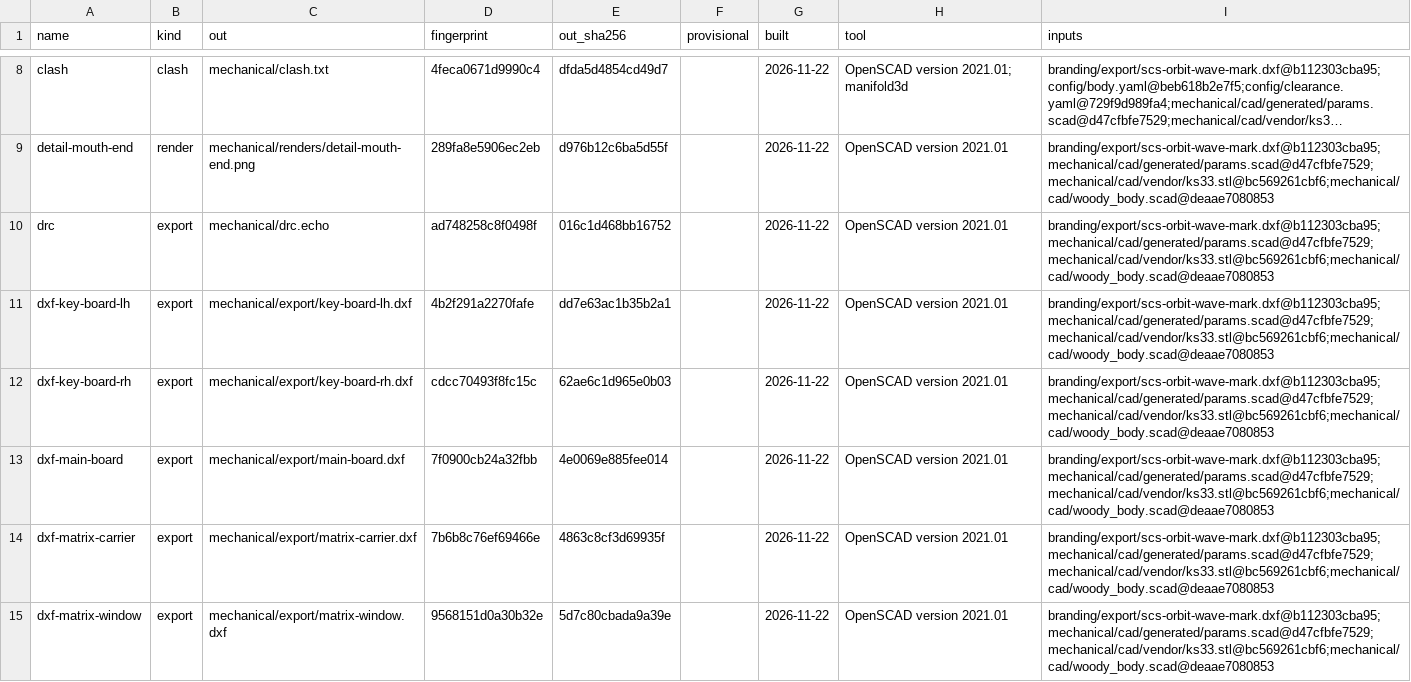
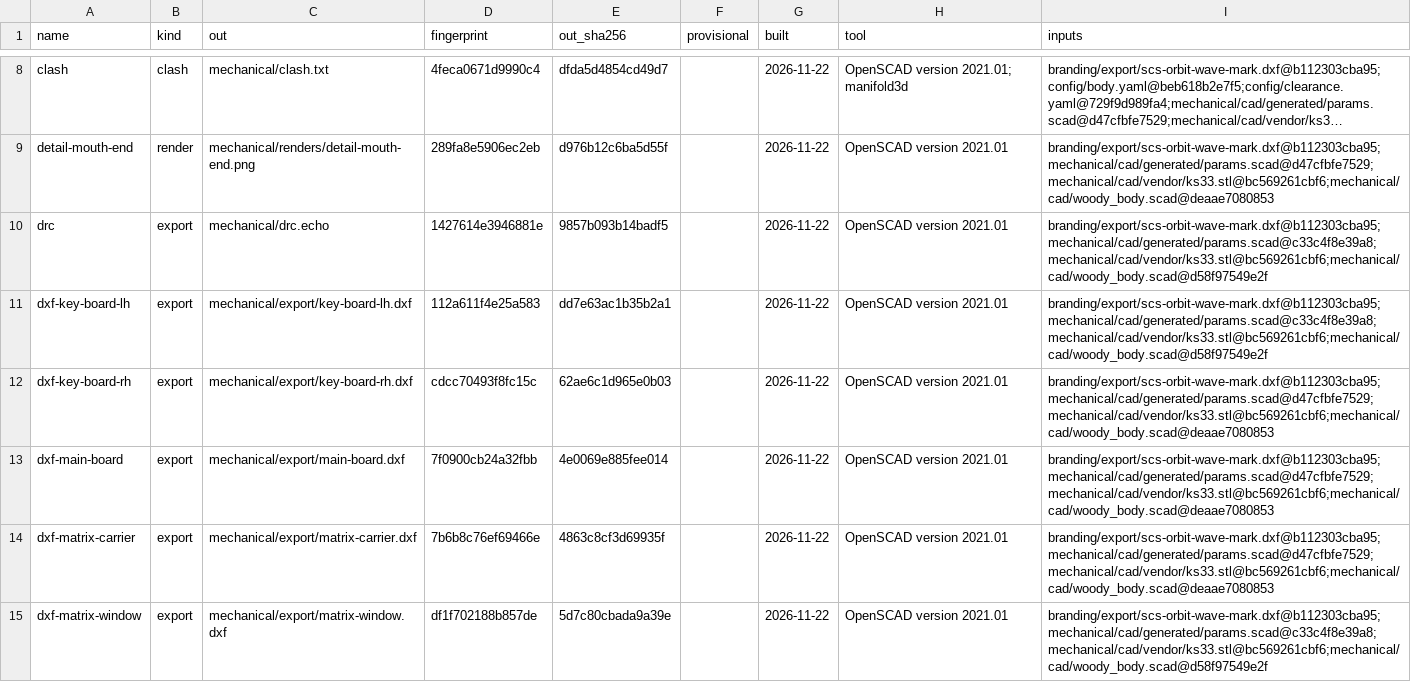
Before and after one commit to jeffmhopkins/Woody, a CSV file: mechanical/OUTPUTS.csv, drawn as a sheet; only a part is shown, gaps mark what is left out; long unchanged cells end in …; the diff covers the shown part only; the diff names each change by its address in the sheet, - before the commit and + after, or states it on an @@ line.

```diff
--- a/mechanical/OUTPUTS.csv
+++ b/mechanical/OUTPUTS.csv
-D10 (fingerprint): ad748258c8f0498f
+D10 (fingerprint): 1427614e3946881e
-E10 (out_sha256): 016c1d468bb16752
+E10 (out_sha256): 9857b093b14badf5
-I10:I11 (inputs): branding/export/scs-orbit-wave-mark.dxf@b112303cba95;mechanical/cad/generated/params.scad@d47cfbfe7529;mechanical/cad/vendor/ks33.stl@bc569261cbf6;mechanical/cad/woody_body.scad@deaae7080853
+I10:I11 (inputs): branding/export/scs-orbit-wave-mark.dxf@b112303cba95;mechanical/cad/generated/params.scad@c33c4f8e39a8;mechanical/cad/vendor/ks33.stl@bc569261cbf6;mechanical/cad/woody_body.scad@d58f97549e2f
-D11 (fingerprint): 4b2f291a2270fafe
+D11 (fingerprint): 112a611f4e25a583
-D15 (fingerprint): 9568151d0a30b32e
+D15 (fingerprint): df1f702188b857de
-I15 (inputs): branding/export/scs-orbit-wave-mark.dxf@b112303cba95;mechanical/cad/generated/params.scad@d47cfbfe7529;mechanical/cad/vendor/ks33.stl@bc569261cbf6;mechanical/cad/woody_body.scad@deaae7080853
+I15 (inputs): branding/export/scs-orbit-wave-mark.dxf@b112303cba95;mechanical/cad/generated/params.scad@c33c4f8e39a8;mechanical/cad/vendor/ks33.stl@bc569261cbf6;mechanical/cad/woody_body.scad@d58f97549e2f
```
Also changed, not shown: 1 added row and 30 edited cells elsewhere in this file, hardware/bom.csv, hardware/carrier/bom.csv, 12 other files.
